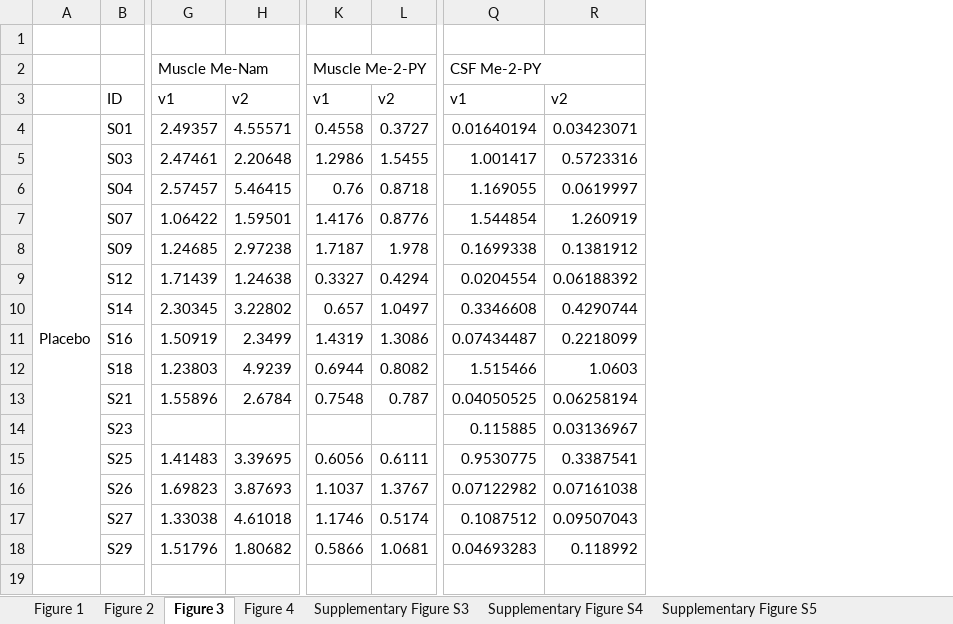
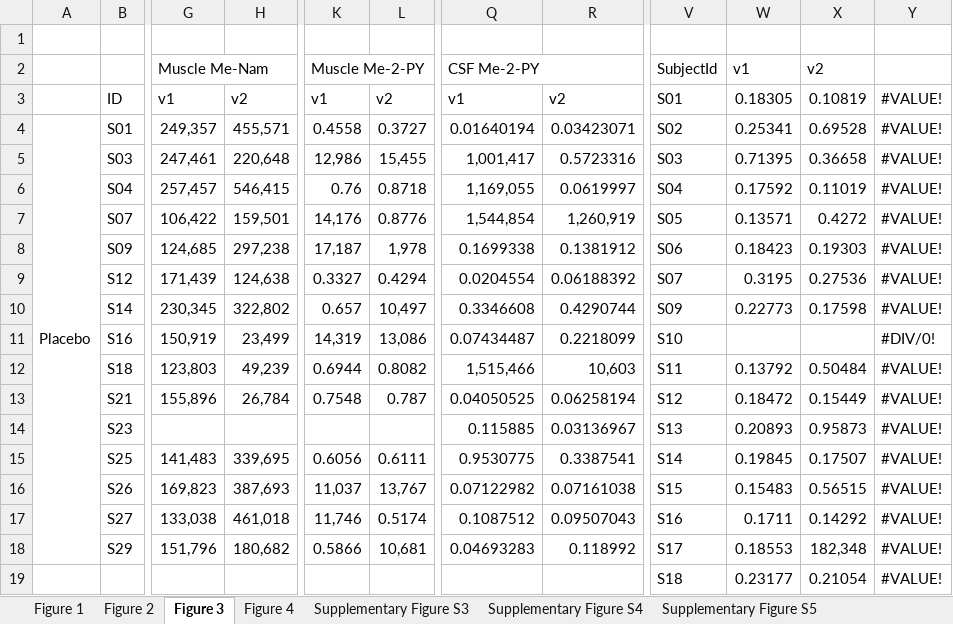
Before and after one commit to pglpm/parkinsonbayes, an Excel workbook: data/nadpark/mmc6.xlsx, sheet Figure 3, drawn as a sheet; only a part is shown, gaps mark what is left out; values as stored, in another font and other column widths than the file's, no cell formats; removed rows and columns are numbered as before the commit, all else as after; rows hold the shown columns only; the diff covers the shown part only; the diff names each change by its address in the sheet, - before the commit and + after, or states it on an @@ line.

```diff
--- a/data/nadpark/mmc6.xlsx (sheet Figure 3)
+++ b/data/nadpark/mmc6.xlsx (sheet Figure 3)
-column G, rows 2-18: Muscle Me-Nam | v1 | 2.49357 | 2.47461 | 2.57457 | 1.06422 | 1.24685 | 1.71439 | 2.30345 | 1.50919 | 1.23803 | 1.55896 |  | 1.41483 | 1.69823 | 1.33038 | 1.51796
-column H, rows 3-18: v2 | 4.55571 | 2.20648 | 5.46415 | 1.59501 | 2.97238 | 1.24638 | 3.22802 | 2.3499 | 4.9239 | 2.6784 |  | 3.39695 | 3.87693 | 4.61018 | 1.80682
+column G, rows 2-18: Muscle Me-Nam | v1 | 249,357 | 247,461 | 257,457 | 106,422 | 124,685 | 171,439 | 230,345 | 150,919 | 123,803 | 155,896 |  | 141,483 | 169,823 | 133,038 | 151,796
+column H, rows 3-18: v2 | 455,571 | 220,648 | 546,415 | 159,501 | 297,238 | 124,638 | 322,802 | 23,499 | 49,239 | 26,784 |  | 339,695 | 387,693 | 461,018 | 180,682
+column V, rows 2-19: SubjectId | S01 | S02 | S03 | S04 | S05 | S06 | S07 | S09 | S10 | S11 | S12 | S13 | S14 | S15 | S16 | S17 | S18
+column W, rows 2-19: v1 | 0.18305 | 0.25341 | 0.71395 | 0.17592 | 0.13571 | 0.18423 | 0.3195 | 0.22773 |  | 0.13792 | 0.18472 | 0.20893 | 0.19845 | 0.15483 | 0.1711 | 0.18553 | 0.23177
+column X, rows 2-19: v2 | 0.10819 | 0.69528 | 0.36658 | 0.11019 | 0.4272 | 0.19303 | 0.27536 | 0.17598 |  | 0.50484 | 0.15449 | 0.95873 | 0.17507 | 0.56515 | 0.14292 | 182,348 | 0.21054
+column Y, rows 3-19: #VALUE! | #VALUE! | #VALUE! | #VALUE! | #VALUE! | #VALUE! | #VALUE! | #VALUE! | #DIV/0! | #VALUE! | #VALUE! | #VALUE! | #VALUE! | #VALUE! | #VALUE! | #VALUE! | #VALUE!
-K5: 1.2986
+K5: 12,986
-L5: 1.5455
+L5: 15,455
-Q5: 1.001417
+Q5: 1,001,417
-Q6: 1.169055
+Q6: 1,169,055
-K7: 1.4176
+K7: 14,176
-Q7: 1.544854
+Q7: 1,544,854
-R7: 1.260919
+R7: 1,260,919
-K8: 1.7187
+K8: 17,187
-L8: 1.978
+L8: 1,978
-L10: 1.0497
+L10: 10,497
-K11: 1.4319
+K11: 14,319
-L11: 1.3086
+L11: 13,086
-Q12: 1.515466
+Q12: 1,515,466
-R12: 1.0603
+R12: 10,603
-K16: 1.1037
+K16: 11,037
-L16: 1.3767
+L16: 13,767
-K17: 1.1746
+K17: 11,746
-L18: 1.0681
+L18: 10,681
-row 19: (empty)
+row 19:  |  |  |  |  |  |  |  | S18 | 0.23177 | 0.21054 | #VALUE!
```
Also changed, not shown: 3 added columns and 61 edited cells elsewhere in this sheet, sheet Figure 4, cell formats, 40 other files.
